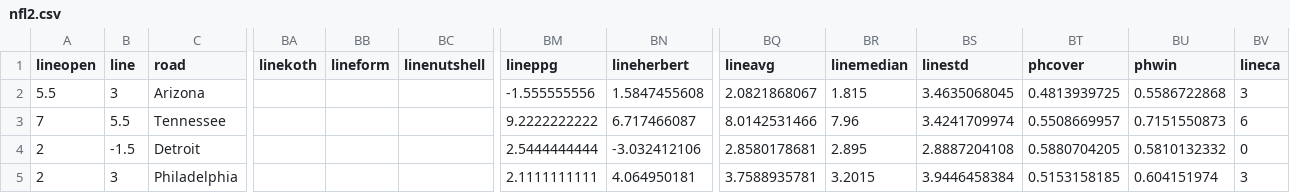
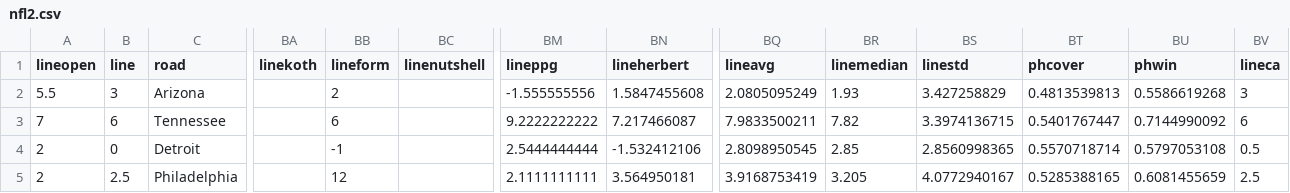
Before and after one commit to zlessner/Sports-Odds-Model, a CSV file: model/nfl2.csv, drawn as a sheet; only a part is shown, gaps mark what is left out; the diff covers the shown part only; the diff names each change by its address in the sheet, - before the commit and + after, or states it on an @@ line.

```diff
--- a/model/nfl2.csv
+++ b/model/nfl2.csv
-BB2 (lineform): (empty)
+BB2 (lineform): 2
-BQ2 (lineavg): 2.0821868067
+BQ2 (lineavg): 2.0805095249
-BR2 (linemedian): 1.815
+BR2 (linemedian): 1.93
-BS2 (linestd): 3.4635068045
+BS2 (linestd): 3.427258829
-BT2 (phcover): 0.4813939725
+BT2 (phcover): 0.4813539813
-BU2 (phwin): 0.5586722868
+BU2 (phwin): 0.5586619268
-B3 (line): 5.5
+B3 (line): 6
-BB3 (lineform): (empty)
+BB3 (lineform): 6
-BN3 (lineherbert): 6.717466087
+BN3 (lineherbert): 7.217466087
-BQ3 (lineavg): 8.0142531466
+BQ3 (lineavg): 7.9833500211
-BR3 (linemedian): 7.96
+BR3 (linemedian): 7.82
-BS3 (linestd): 3.4241709974
+BS3 (linestd): 3.3974136715
-BT3 (phcover): 0.5508669957
+BT3 (phcover): 0.5401767447
-BU3 (phwin): 0.7151550873
+BU3 (phwin): 0.7144990092
-B4 (line): -1.5
+B4 (line): 0
-BB4 (lineform): (empty)
+BB4 (lineform): -1
-BN4 (lineherbert): -3.032412106
+BN4 (lineherbert): -1.532412106
-BQ4 (lineavg): 2.8580178681
+BQ4 (lineavg): 2.8098950545
-BR4 (linemedian): 2.895
+BR4 (linemedian): 2.85
-BS4 (linestd): 2.8887204108
+BS4 (linestd): 2.8560998365
-BT4 (phcover): 0.5880704205
+BT4 (phcover): 0.5570718714
-BU4 (phwin): 0.5810132332
+BU4 (phwin): 0.5797053108
-BV4 (lineca): 0
+BV4 (lineca): 0.5
-B5 (line): 3
+B5 (line): 2.5
-BB5 (lineform): (empty)
+BB5 (lineform): 12
-BN5 (lineherbert): 4.064950181
+BN5 (lineherbert): 3.564950181
-BQ5 (lineavg): 3.7588935781
+BQ5 (lineavg): 3.9168753419
-BR5 (linemedian): 3.2015
+BR5 (linemedian): 3.205
-BS5 (linestd): 3.9446458384
+BS5 (linestd): 4.0772940167
-BT5 (phcover): 0.5153158185
+BT5 (phcover): 0.5285388165
-BU5 (phwin): 0.604151974
+BU5 (phwin): 0.6081455659
-BV5 (lineca): 3
+BV5 (lineca): 2.5
```
Also changed, not shown: 65 edited cells elsewhere in this file, model/bets.csv, model/nfl.csv, 8 other files.
